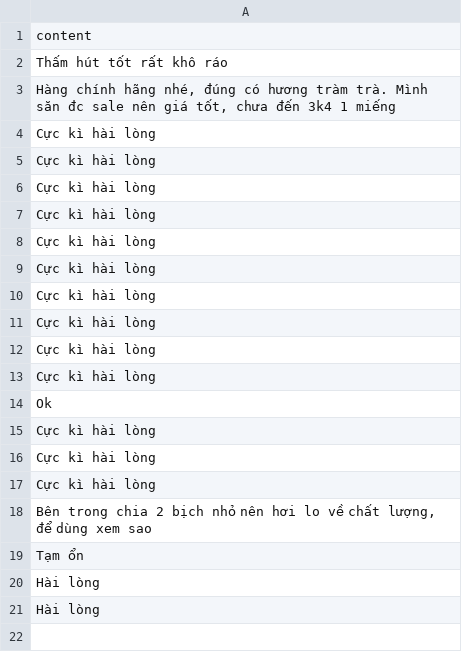
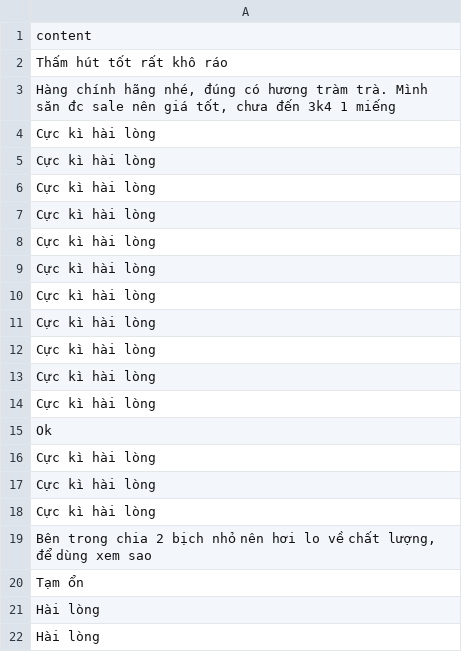
Before and after one commit to HoViet0107/datn, a CSV file: RecommenApp/data/276109346_origin_reviews.csv, drawn as a sheet.

```diff
--- a/RecommenApp/data/276109346_origin_reviews.csv
+++ b/RecommenApp/data/276109346_origin_reviews.csv
@@ -13,2 +13,3 @@ Cực kì hài lòng
 Cực kì hài lòng
+Cực kì hài lòng
 Ok
```
Also changed, not shown: RecommenApp/data/276109346_processed_reviews.csv, 5 other files.
